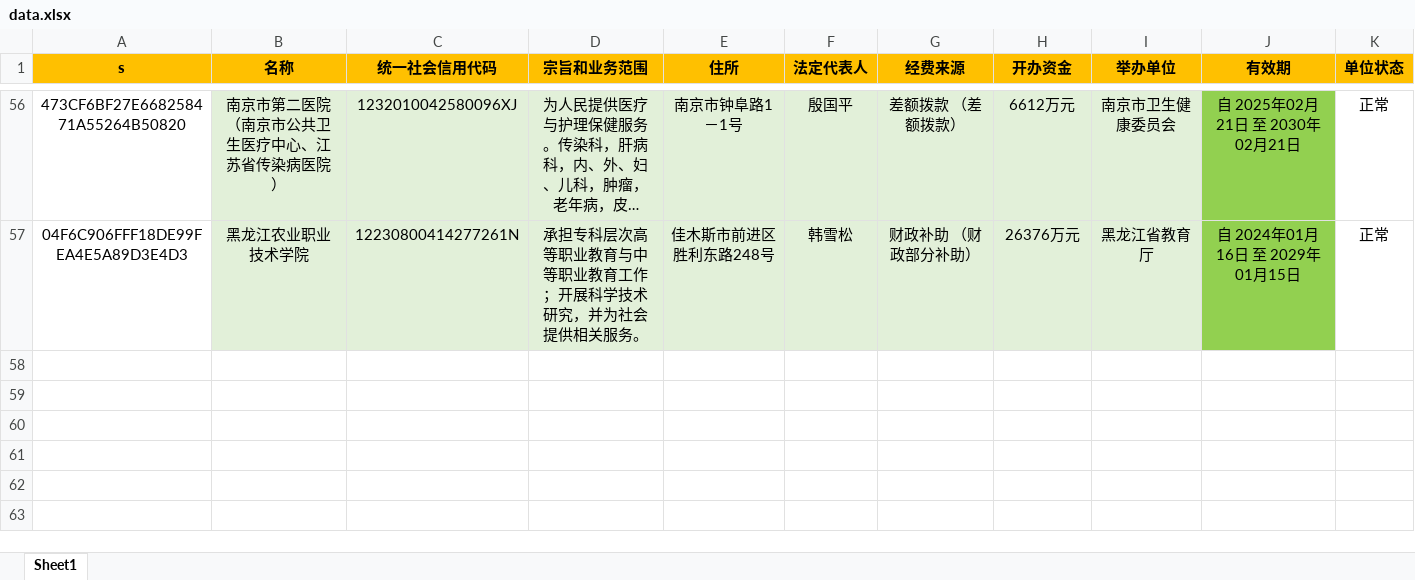
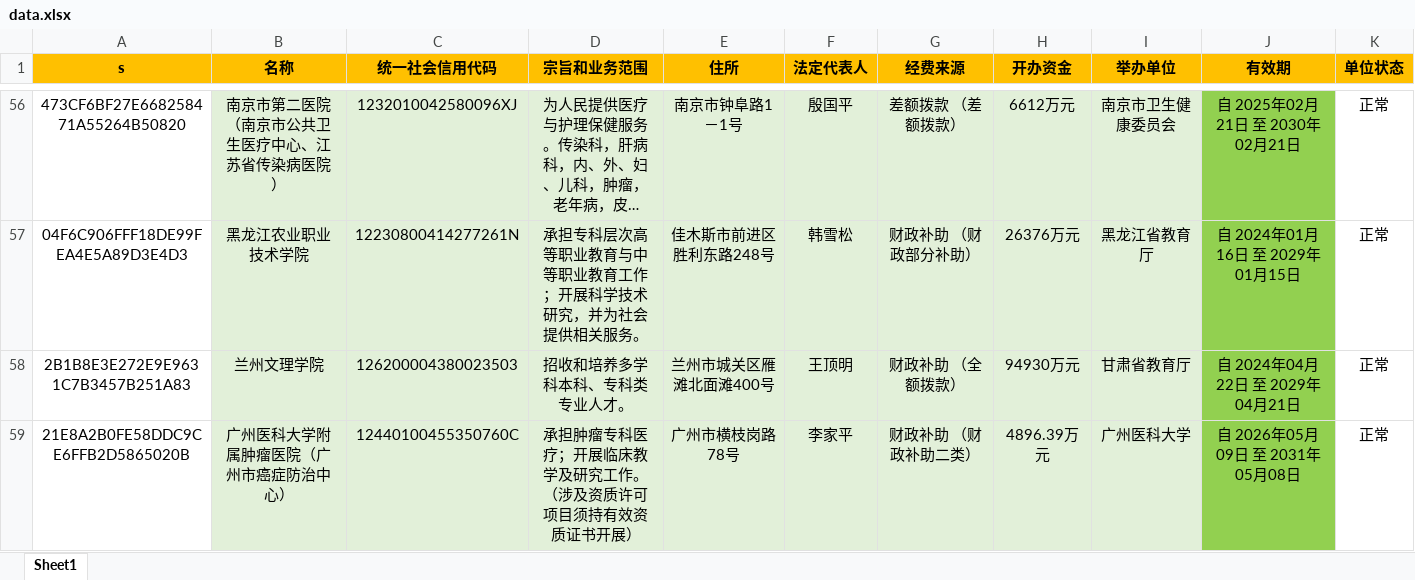
Before and after one commit to search-gjsy-gov/sydwCx, an Excel workbook: data.xlsx, sheet Sheet1, drawn as a sheet; only a part is shown, gaps mark what is left out; long unchanged cells end in …; values as stored, in another font and other column widths than the file's, no borders; the diff names each change by its address in the sheet, - before the commit and + after, or states it on an @@ line.

Commit message:
Add files via upload

```diff
--- a/data.xlsx (sheet Sheet1)
+++ b/data.xlsx (sheet Sheet1)
+row 58: 2B1B8E3E272E9E9631C7B3457B251A83 | 兰州文理学院 | 126200004380023503 | 招收和培养多学科本科、专科类专业人才。 | 兰州市城关区雁滩北面滩400号 | 王顶明 | 财政补助 （全额拨款） | 94930万元 | 甘肃省教育厅 | 自 2024年04月22日 至 2029年04月21日 | 正常
+row 59: 21E8A2B0FE58DDC9CE6FFB2D5865020B | 广州医科大学附属肿瘤医院（广州市癌症防治中心） | 12440100455350760C | 承担肿瘤专科医疗；开展临床教学及研究工作。（涉及资质许可项目须持有效资质证书开展） | 广州市横枝岗路78号 | 李家平 | 财政补助 （财政补助二类） | 4896.39万元 | 广州医科大学 | 自 2026年05月09日 至 2031年05月08日 | 正常
```
